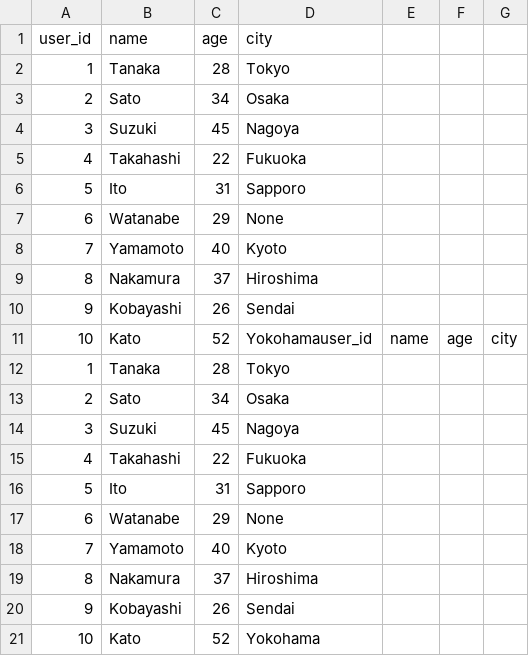
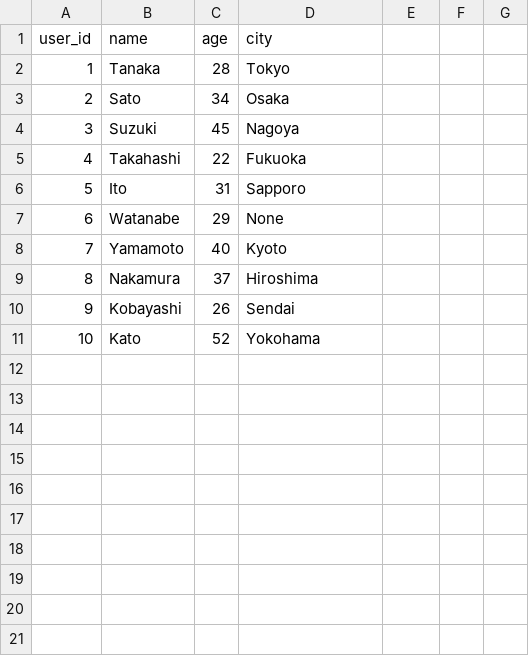
Before and after one commit to masahiroyecon1997dev/economicon, a CSV file: sample/ジョイン1.csv, drawn as a sheet.

```diff
--- a/sample/ジョイン1.csv
+++ b/sample/ジョイン1.csv
@@ -10,12 +10,2 @@ user_id,name,age,city
 9,Kobayashi,26,Sendai
-10,Kato,52,Yokohamauser_id,name,age,city
-1,Tanaka,28,Tokyo
-2,Sato,34,Osaka
-3,Suzuki,45,Nagoya
-4,Takahashi,22,Fukuoka
-5,Ito,31,Sapporo
-6,Watanabe,29,None
-7,Yamamoto,40,Kyoto
-8,Nakamura,37,Hiroshima
-9,Kobayashi,26,Sendai
 10,Kato,52,Yokohama
```
Also changed, not shown: sample/ジョイン2.csv.
